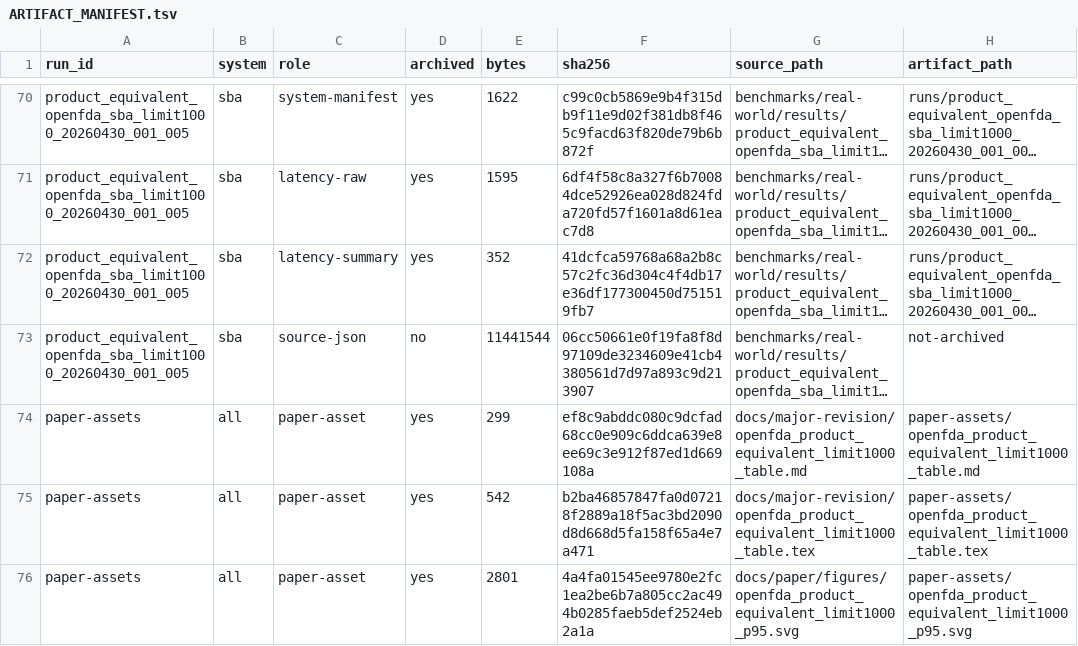
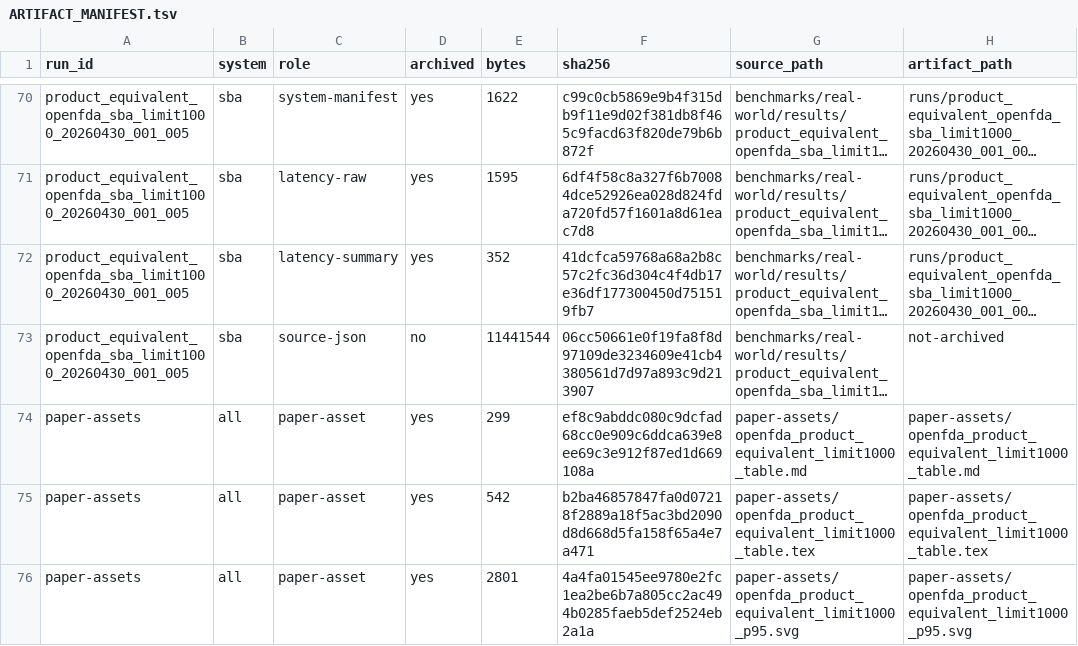
Before and after one commit to anusornc/sba-blockchain, a TSV file: benchmarks/real-world/artifacts/product_equivalent_openfda_sba_limit1000_20260430_001/ARTIFACT_MANIFEST.tsv, drawn as a sheet; only a part is shown, gaps mark what is left out; long unchanged cells end in …; the diff names each change by its address in the sheet, - before the commit and + after, or states it on an @@ line.

```diff
--- a/benchmarks/real-world/artifacts/product_equivalent_openfda_sba_limit1000_20260430_001/ARTIFACT_MANIFEST.tsv
+++ b/benchmarks/real-world/artifacts/product_equivalent_openfda_sba_limit1000_20260430_001/ARTIFACT_MANIFEST.tsv
-G74 (source_path): docs/major-revision/openfda_product_equivalent_limit1000_table.md
+G74 (source_path): paper-assets/openfda_product_equivalent_limit1000_table.md
-G75 (source_path): docs/major-revision/openfda_product_equivalent_limit1000_table.tex
+G75 (source_path): paper-assets/openfda_product_equivalent_limit1000_table.tex
-G76 (source_path): docs/paper/figures/openfda_product_equivalent_limit1000_p95.svg
+G76 (source_path): paper-assets/openfda_product_equivalent_limit1000_p95.svg
```
Also changed, not shown: benchmarks/real-world/artifacts/product_equivalent_openfda_sba_20260430_001/ARTIFACT_MANIFEST.tsv, 35 other files.
